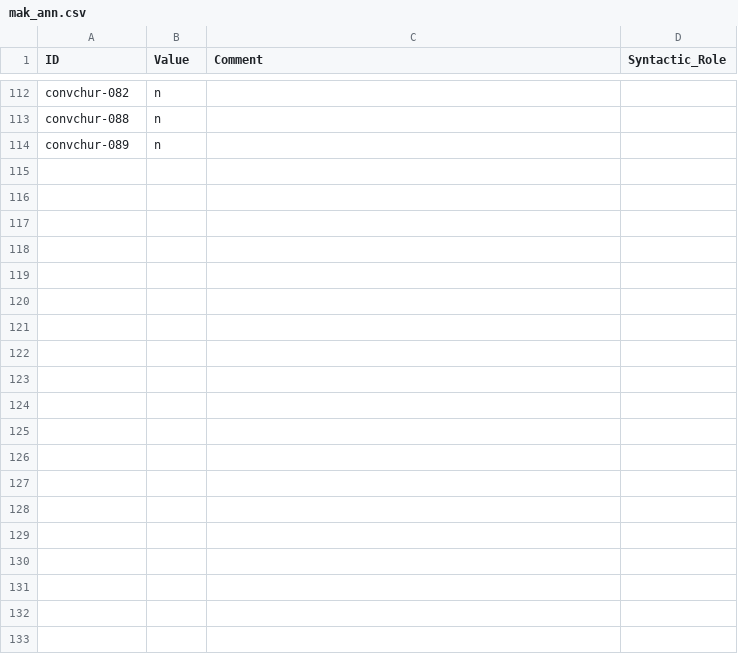
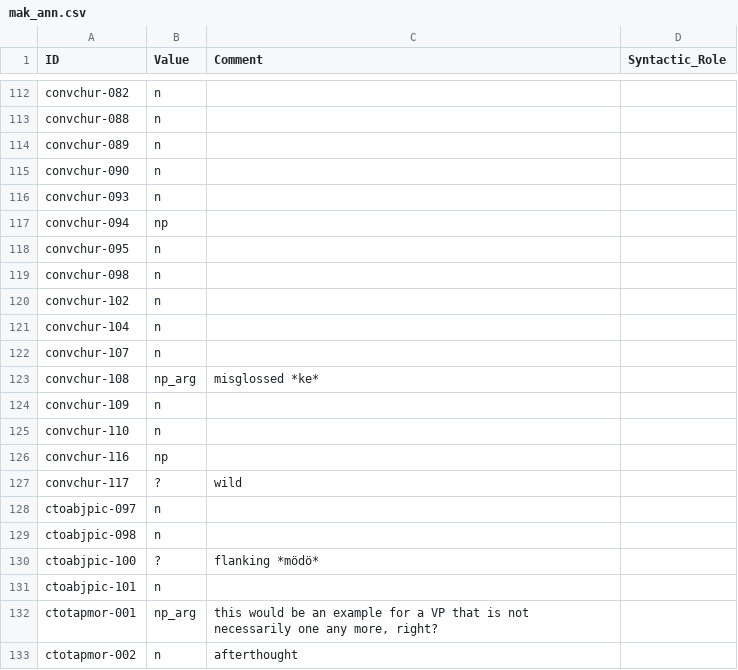
Before and after one commit to fmatter/cariban_nps, a CSV file: data/mak_ann.csv, drawn as a sheet; only a part is shown, gaps mark what is left out; the diff covers the shown part only.

```diff
--- a/data/mak_ann.csv
+++ b/data/mak_ann.csv
@@ -114 +114,20 @@ convchur-088,n,,
 convchur-089,n,,
+convchur-090,n,,
+convchur-093,n,,
+convchur-094,np,,
+convchur-095,n,,
+convchur-098,n,,
+convchur-102,n,,
+convchur-104,n,,
+convchur-107,n,,
+convchur-108,np_arg,misglossed *ke*,
+convchur-109,n,,
+convchur-110,n,,
+convchur-116,np,,
+convchur-117,?,wild,
+ctoabjpic-097,n,,
+ctoabjpic-098,n,,
+ctoabjpic-100,?,flanking *mödö*,
+ctoabjpic-101,n,,
+ctotapmor-001,np_arg,"this would be an example for a VP that is not necessarily one any more, right?",
+ctotapmor-002,n,afterthought,
```
Also changed, not shown: 54 added rows and 2 edited cells elsewhere in this file, 2 other files.
